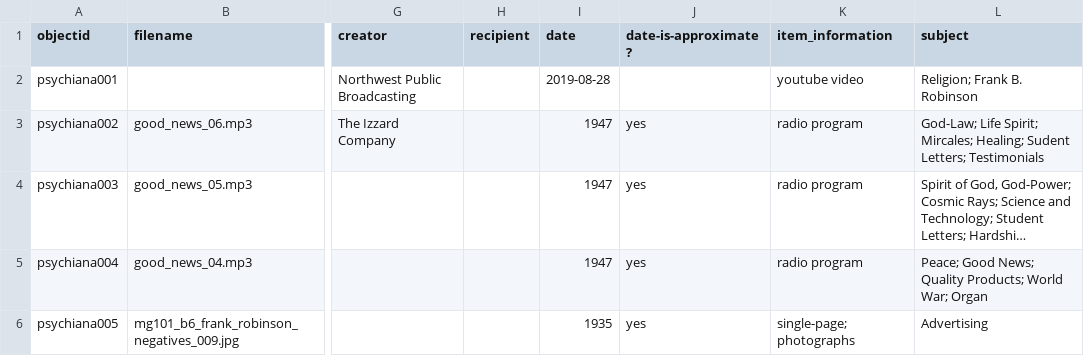
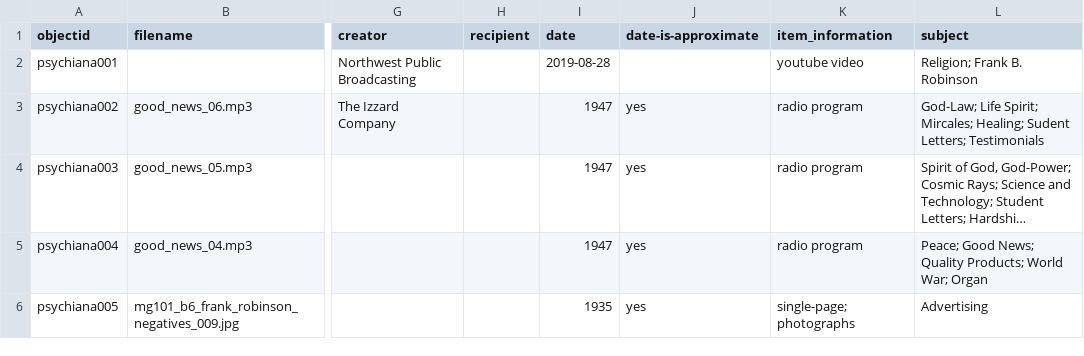
Before and after one commit to pwalter-research/portfolio, a CSV file: _data/psychiana-demo.csv, drawn as a sheet; only a part is shown, gaps mark what is left out; long unchanged cells end in …; the diff names each change by its address in the sheet, - before the commit and + after, or states it on an @@ line.

Commit message:
REmoved a question mark from column header

```diff
--- a/_data/psychiana-demo.csv
+++ b/_data/psychiana-demo.csv
-J1: date-is-approximate?
+J1: date-is-approximate
```
